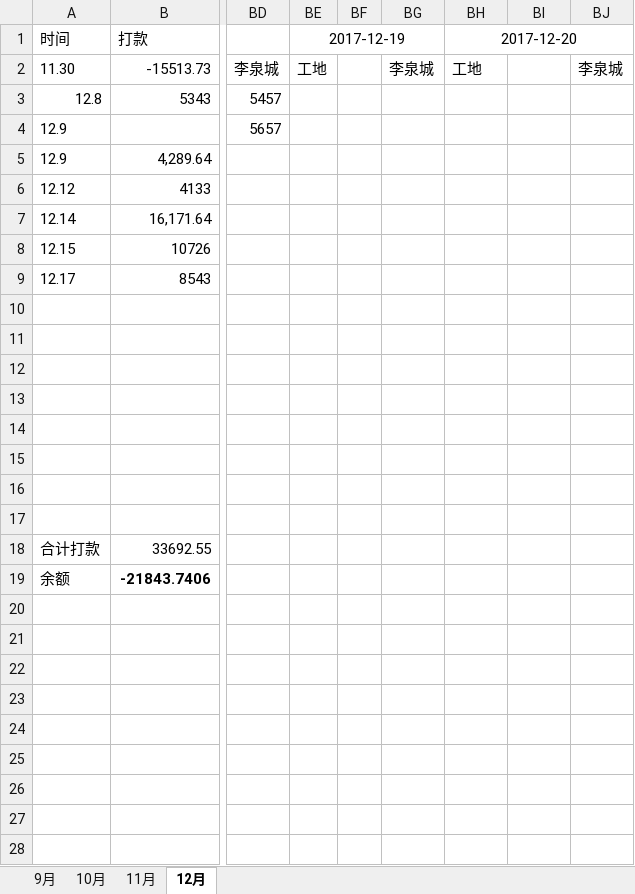
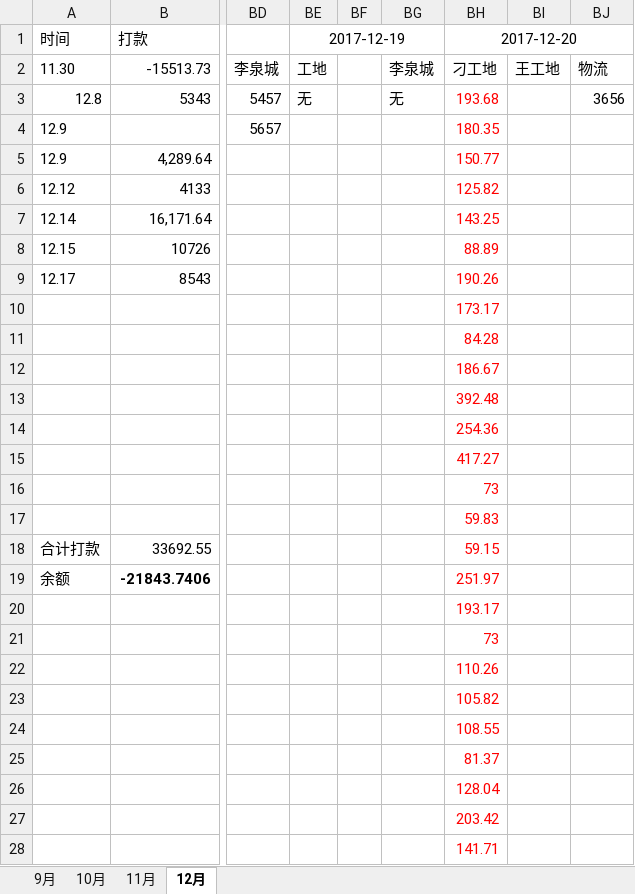
Before and after one commit to roadstoneydd/ydd, an Excel workbook: 财务/财务对账表.xlsx, sheet 12月, drawn as a sheet; only a part is shown, gaps mark what is left out; values as stored, in another font and other column widths than the file's, no borders; the diff covers the shown part only; the diff names each change by its address in the sheet, - before the commit and + after, or states it on an @@ line.

```diff
--- a/财务/财务对账表.xlsx (sheet 12月)
+++ b/财务/财务对账表.xlsx (sheet 12月)
-BH2: 工地
+BH2: 刁工地
-BI2: (empty)
+BI2: 王工地
-BJ2: 李泉城
+BJ2: 物流
-BE3: (empty)
+BE3: 无
-BG3: (empty)
+BG3: 无
-BH3: (empty)
+BH3: 193.68
-BJ3: (empty)
+BJ3: 3656
-BH4: (empty)
+BH4: 180.35
-BH5: (empty)
+BH5: 150.77
-BH6: (empty)
+BH6: 125.82
-BH7: (empty)
+BH7: 143.25
-BH8: (empty)
+BH8: 88.89
-BH9: (empty)
+BH9: 190.26
-BH10: (empty)
+BH10: 173.17
-BH11: (empty)
+BH11: 84.28
-BH12: (empty)
+BH12: 186.67
-BH13: (empty)
+BH13: 392.48
-BH14: (empty)
+BH14: 254.36
-BH15: (empty)
+BH15: 417.27
-BH16: (empty)
+BH16: 73
-BH17: (empty)
+BH17: 59.83
-BH18: (empty)
+BH18: 59.15
-BH19: (empty)
+BH19: 251.97
-BH20: (empty)
+BH20: 193.17
-BH21: (empty)
+BH21: 73
-BH22: (empty)
+BH22: 110.26
-BH23: (empty)
+BH23: 105.82
-BH24: (empty)
+BH24: 108.55
-BH25: (empty)
+BH25: 81.37
-BH26: (empty)
+BH26: 128.04
-BH27: (empty)
+BH27: 203.42
-BH28: (empty)
+BH28: 141.71
```
Also changed, not shown: 7 edited cells elsewhere in this sheet, 3 other files.
